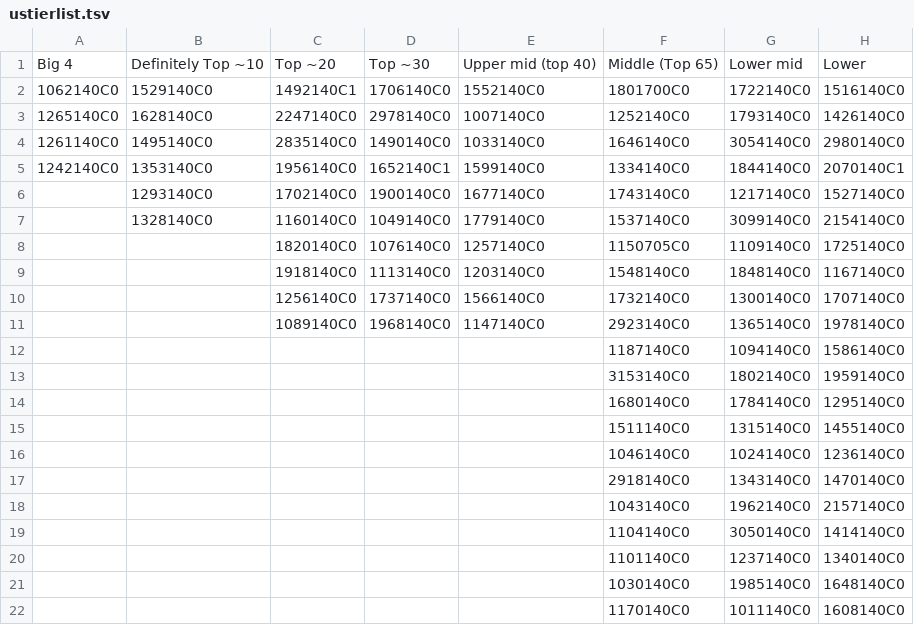
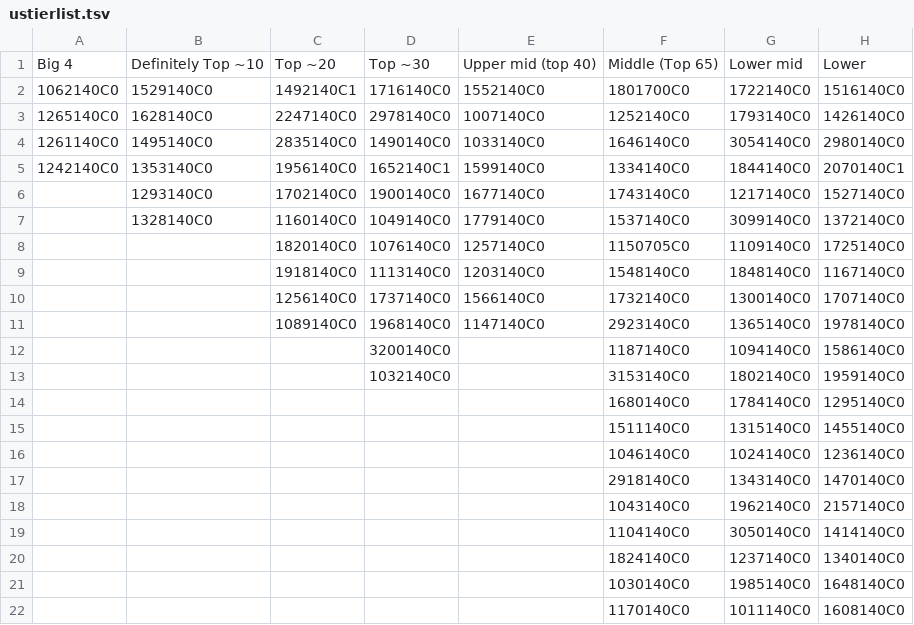
Before and after one commit to wavegate/resmatch, a TSV file: backend/seed/seedData/ustierlist.tsv, drawn as a sheet; only a part is shown.

```diff
--- a/backend/seed/seedData/ustierlist.tsv
+++ b/backend/seed/seedData/ustierlist.tsv
@@ -1,3 +1,3 @@
 Big 4	Definitely Top ~10	Top ~20	Top ~30	Upper mid (top 40)	Middle (Top 65)	Lower mid	Lower
-1062140C0	1529140C0	1492140C1	1706140C0	1552140C0	1801700C0	1722140C0	1516140C0
+1062140C0	1529140C0	1492140C1	1716140C0	1552140C0	1801700C0	1722140C0	1516140C0
 1265140C0	1628140C0	2247140C0	2978140C0	1007140C0	1252140C0	1793140C0	1426140C0
@@ -6,3 +6,3 @@ Big 4	Definitely Top ~10	Top ~20	Top ~30	Upper mid (top 40)	Middle (Top 65)	Lowe
 	1293140C0	1702140C0	1900140C0	1677140C0	1743140C0	1217140C0	1527140C0
-	1328140C0	1160140C0	1049140C0	1779140C0	1537140C0	3099140C0	2154140C0
+	1328140C0	1160140C0	1049140C0	1779140C0	1537140C0	3099140C0	1372140C0
 		1820140C0	1076140C0	1257140C0	1150705C0	1109140C0	1725140C0
@@ -11,4 +11,4 @@ Big 4	Definitely Top ~10	Top ~20	Top ~30	Upper mid (top 40)	Middle (Top 65)	Lowe
 		1089140C0	1968140C0	1147140C0	2923140C0	1365140C0	1978140C0
-					1187140C0	1094140C0	1586140C0
-					3153140C0	1802140C0	1959140C0
+			3200140C0		1187140C0	1094140C0	1586140C0
+			1032140C0		3153140C0	1802140C0	1959140C0
 					1680140C0	1784140C0	1295140C0
@@ -19,3 +19,3 @@ Big 4	Definitely Top ~10	Top ~20	Top ~30	Upper mid (top 40)	Middle (Top 65)	Lowe
 					1104140C0	3050140C0	1414140C0
-					1101140C0	1237140C0	1340140C0
+					1824140C0	1237140C0	1340140C0
 					1030140C0	1985140C0	1648140C0
```
Also changed, not shown: backend/seed/seedData/imgtierlist.tsv.
